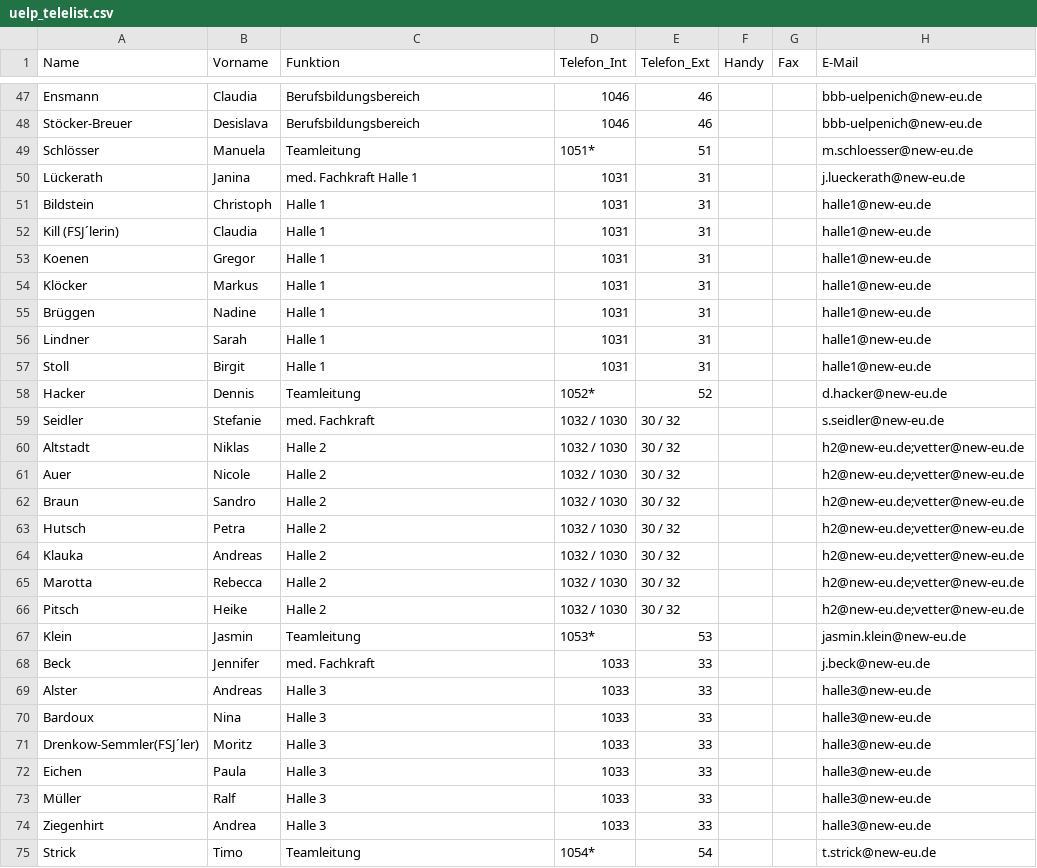
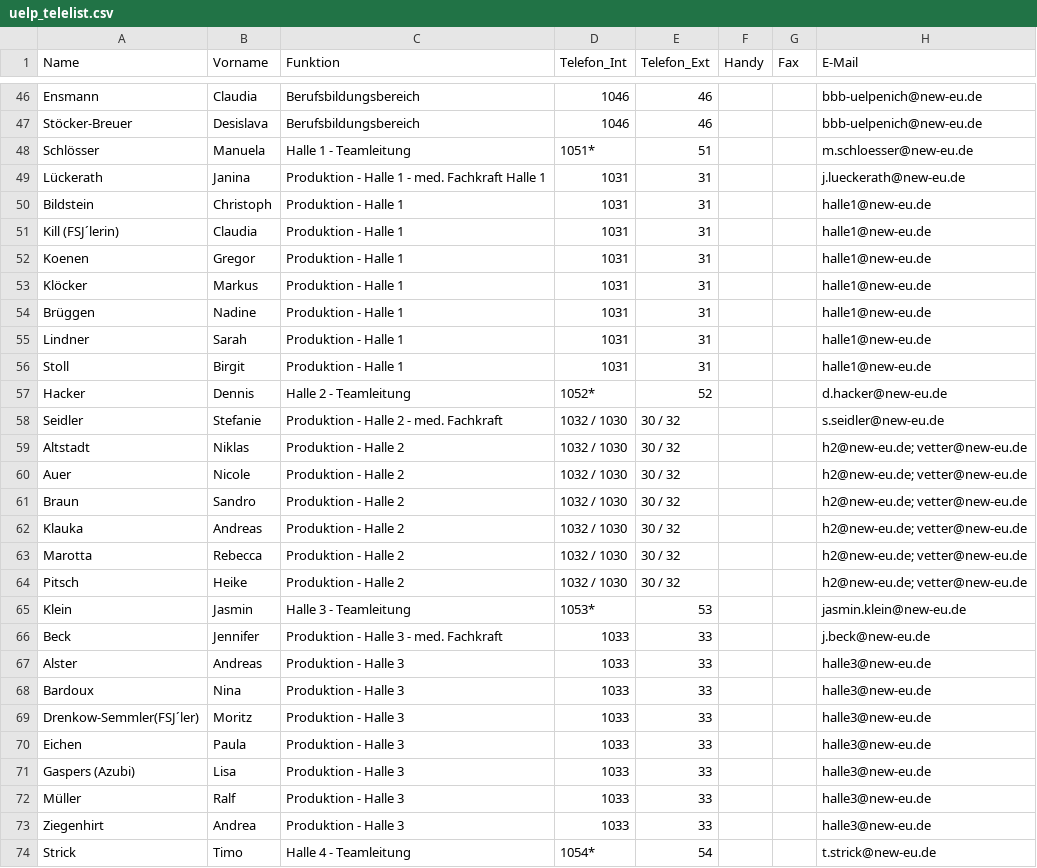
Before and after one commit to newkuchenheim/IT-Support, a CSV file: src/main/resources/static/IT-SupportContent/Formulare/General/uelp_telelist.csv, drawn as a sheet; only a part is shown, gaps mark what is left out; the diff covers the shown part only.

Commit message:
Add new form "Zeiterfassung"
update funktion sektion in csv files
add form/home html and js file
use similar logic as "telenotiz"

```diff
--- a/src/main/resources/static/IT-SupportContent/Formulare/General/uelp_telelist.csv
+++ b/src/main/resources/static/IT-SupportContent/Formulare/General/uelp_telelist.csv
@@ -48,28 +47,28 @@ Ensmann,Claudia,Berufsbildungsbereich,1046,46,,,bbb-uelpenich@new-eu.de
 Stöcker-Breuer,Desislava,Berufsbildungsbereich,1046,46,,,bbb-uelpenich@new-eu.de
-Schlösser,Manuela,Teamleitung,1051*,51,,,m.schloesser@new-eu.de
-Lückerath,Janina,med. Fachkraft Halle 1,1031,31,,,j.lueckerath@new-eu.de
-Bildstein,Christoph,Halle 1,1031,31,,,halle1@new-eu.de
-Kill (FSJ´lerin),Claudia,Halle 1,1031,31,,,halle1@new-eu.de
-Koenen,Gregor,Halle 1,1031,31,,,halle1@new-eu.de
-Klöcker,Markus,Halle 1,1031,31,,,halle1@new-eu.de
-Brüggen,Nadine,Halle 1,1031,31,,,halle1@new-eu.de
-Lindner,Sarah,Halle 1,1031,31,,,halle1@new-eu.de
-Stoll,Birgit,Halle 1,1031,31,,,halle1@new-eu.de
-Hacker,Dennis,Teamleitung,1052*,52,,,d.hacker@new-eu.de
-Seidler,Stefanie,med. Fachkraft,1032 / 1030,30 / 32,,,s.seidler@new-eu.de
-Altstadt,Niklas,Halle 2,1032 / 1030,30 / 32,,,"h2@new-eu.de;vetter@new-eu.de"
-Auer,Nicole,Halle 2,1032 / 1030,30 / 32,,,"h2@new-eu.de;vetter@new-eu.de"
-Braun,Sandro,Halle 2,1032 / 1030,30 / 32,,,"h2@new-eu.de;vetter@new-eu.de"
-Hutsch,Petra,Halle 2,1032 / 1030,30 / 32,,,"h2@new-eu.de;vetter@new-eu.de"
-Klauka,Andreas,Halle 2,1032 / 1030,30 / 32,,,"h2@new-eu.de;vetter@new-eu.de"
-Marotta,Rebecca,Halle 2,1032 / 1030,30 / 32,,,"h2@new-eu.de;vetter@new-eu.de"
-Pitsch,Heike,Halle 2,1032 / 1030,30 / 32,,,"h2@new-eu.de;vetter@new-eu.de"
-Klein,Jasmin,Teamleitung,1053*,53,,,jasmin.klein@new-eu.de
-Beck,Jennifer,med. Fachkraft,1033,33,,,j.beck@new-eu.de
-Alster,Andreas,Halle 3,1033,33,,,halle3@new-eu.de
-Bardoux,Nina,Halle 3,1033,33,,,halle3@new-eu.de
-Drenkow-Semmler(FSJ´ler),Moritz,Halle 3,1033,33,,,halle3@new-eu.de
-Eichen,Paula,Halle 3,1033,33,,,halle3@new-eu.de
-Müller,Ralf,Halle 3,1033,33,,,halle3@new-eu.de
-Ziegenhirt,Andrea,Halle 3,1033,33,,,halle3@new-eu.de
-Strick,Timo,Teamleitung,1054*,54,,,t.strick@new-eu.de
+Schlösser,Manuela,Halle 1 - Teamleitung,1051*,51,,,m.schloesser@new-eu.de
+Lückerath,Janina,Produktion - Halle 1 - med. Fachkraft Halle 1,1031,31,,,j.lueckerath@new-eu.de
+Bildstein,Christoph,Produktion - Halle 1,1031,31,,,halle1@new-eu.de
+Kill (FSJ´lerin),Claudia,Produktion - Halle 1,1031,31,,,halle1@new-eu.de
+Koenen,Gregor,Produktion - Halle 1,1031,31,,,halle1@new-eu.de
+Klöcker,Markus,Produktion - Halle 1,1031,31,,,halle1@new-eu.de
+Brüggen,Nadine,Produktion - Halle 1,1031,31,,,halle1@new-eu.de
+Lindner,Sarah,Produktion - Halle 1,1031,31,,,halle1@new-eu.de
+Stoll,Birgit,Produktion - Halle 1,1031,31,,,halle1@new-eu.de
+Hacker,Dennis,Halle 2 - Teamleitung,1052*,52,,,d.hacker@new-eu.de
+Seidler,Stefanie,Produktion - Halle 2 - med. Fachkraft,1032 / 1030,30 / 32,,,s.seidler@new-eu.de
+Altstadt,Niklas,Produktion - Halle 2,1032 / 1030,30 / 32,,,"h2@new-eu.de; vetter@new-eu.de"
+Auer,Nicole,Produktion - Halle 2,1032 / 1030,30 / 32,,,"h2@new-eu.de; vetter@new-eu.de"
+Braun,Sandro,Produktion - Halle 2,1032 / 1030,30 / 32,,,"h2@new-eu.de; vetter@new-eu.de"
+Klauka,Andreas,Produktion - Halle 2,1032 / 1030,30 / 32,,,"h2@new-eu.de; vetter@new-eu.de"
+Marotta,Rebecca,Produktion - Halle 2,1032 / 1030,30 / 32,,,"h2@new-eu.de; vetter@new-eu.de"
+Pitsch,Heike,Produktion - Halle 2,1032 / 1030,30 / 32,,,"h2@new-eu.de; vetter@new-eu.de"
+Klein,Jasmin,Halle 3 - Teamleitung,1053*,53,,,jasmin.klein@new-eu.de
+Beck,Jennifer,Produktion - Halle 3 - med. Fachkraft,1033,33,,,j.beck@new-eu.de
+Alster,Andreas,Produktion - Halle 3,1033,33,,,halle3@new-eu.de
+Bardoux,Nina,Produktion - Halle 3,1033,33,,,halle3@new-eu.de
+Drenkow-Semmler(FSJ´ler),Moritz,Produktion - Halle 3,1033,33,,,halle3@new-eu.de
+Eichen,Paula,Produktion - Halle 3,1033,33,,,halle3@new-eu.de
+Gaspers (Azubi),Lisa,Produktion - Halle 3,1033,33,,,halle3@new-eu.de
+Müller,Ralf,Produktion - Halle 3,1033,33,,,halle3@new-eu.de
+Ziegenhirt,Andrea,Produktion - Halle 3,1033,33,,,halle3@new-eu.de
+Strick,Timo,Halle 4 - Teamleitung,1054*,54,,,t.strick@new-eu.de
```
Also changed, not shown: 2 added rows, 2 removed rows and 76 edited cells elsewhere in this file, src/main/resources/static/IT-SupportContent/Formulare/General/kall_telelist.csv, src/main/resources/static/IT-SupportContent/Formulare/General/khm_telelist.csv, 11 other files.
